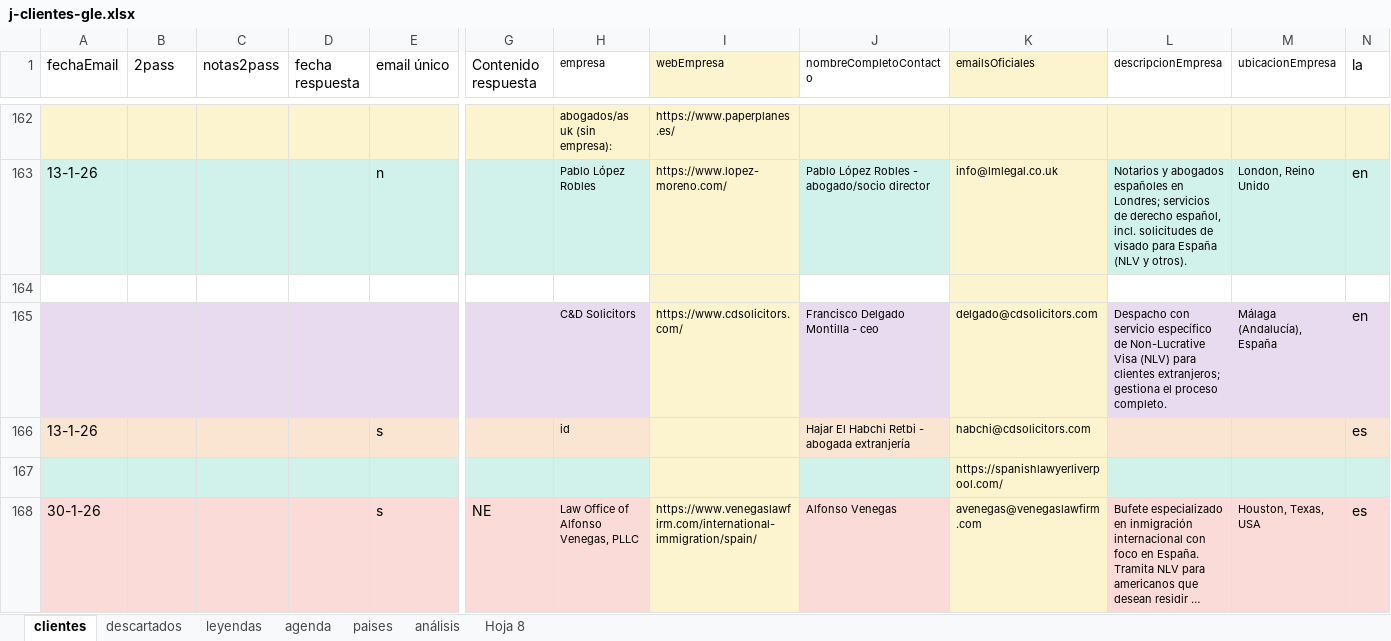
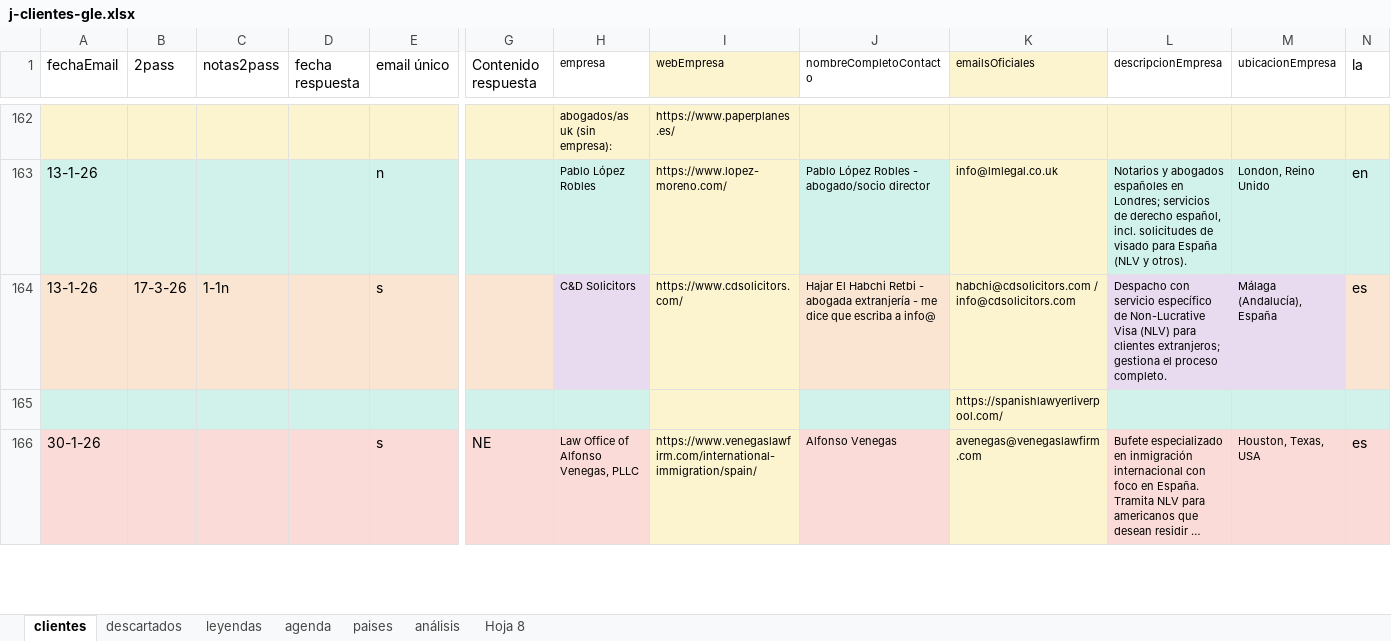
Before and after one commit to Rocio-bot/jurada, an Excel workbook: j-busqueda clientes/j-clientes-gle.xlsx, sheet clientes, drawn as a sheet; only a part is shown, gaps mark what is left out; long unchanged cells end in …; values as stored, in another font and other column widths than the file's, no borders; removed rows and columns are numbered as before the commit, all else as after; rows hold the shown columns only; the diff names each change by its address in the sheet, - before the commit and + after, or states it on an @@ line.

```diff
--- a/j-busqueda clientes/j-clientes-gle.xlsx (sheet clientes)
+++ b/j-busqueda clientes/j-clientes-gle.xlsx (sheet clientes)
-row 164: (empty)
-row 165:  |  |  |  |  |  | C&D Solicitors | https://www.cdsolicitors.com/ | Francisco Delgado Montilla - ceo | delgado@cdsolicitors.com | Despacho con servicio específico de Non-Lucrative Visa (NLV) para clientes extranjeros; gestiona el proceso completo. | Málaga (Andalucía), España | en
-B164 (2pass): (empty)
+B164 (2pass): 17-3-26
-C164 (notas2pass): (empty)
+C164 (notas2pass): 1-1n
-H164 (empresa): id
+H164 (empresa): C&D Solicitors
-H164 fill: #FAE5D3
+H164 fill: #E8DAEF
-I164 (webEmpresa): (empty)
+I164 (webEmpresa): https://www.cdsolicitors.com/
-J164 (nombreCompletoContacto): …abogada extranjería
+J164 (nombreCompletoContacto): …abogada extranjería - me dice que escriba a info@
-K164 (emailsOficiales): habchi@cdsolicitors.com
+K164 (emailsOficiales): habchi@cdsolicitors.com / info@cdsolicitors.com
-L164 (descripcionEmpresa): (empty)
+L164 (descripcionEmpresa): Despacho con servicio específico de Non-Lucrative Visa (NLV) para clientes extranjeros; gestiona el proceso completo.
-L164:M164 fill: #FAE5D3
+L164:M164 fill: #E8DAEF
-M164 (ubicacionEmpresa): (empty)
+M164 (ubicacionEmpresa): Málaga (Andalucía), España
```
